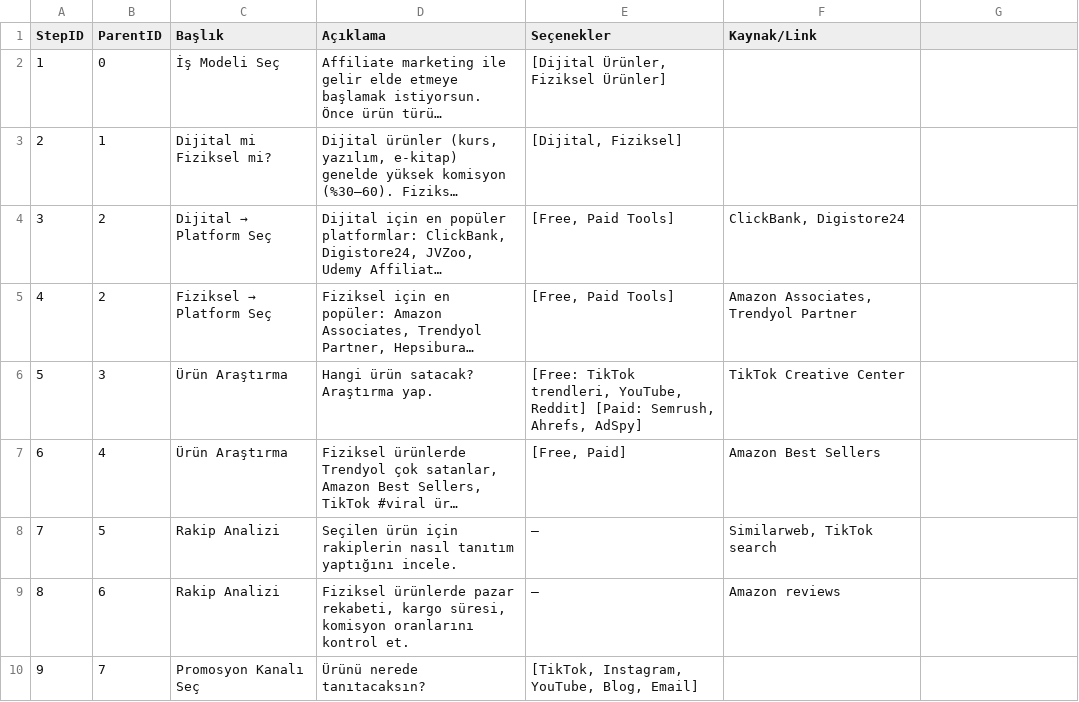
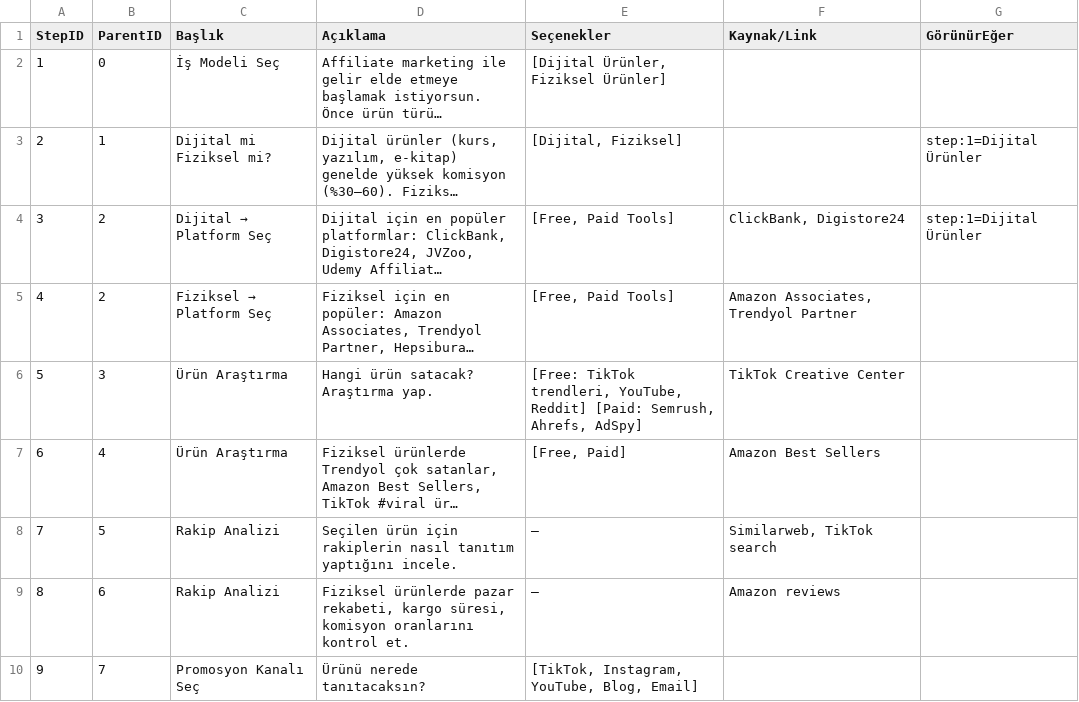
Before and after one commit to iiisaiii/steplify-mvp, a CSV file: public/data/Affiliate.csv, drawn as a sheet; only a part is shown; long unchanged cells end in …; the diff names each change by its address in the sheet, - before the commit and + after, or states it on an @@ line.

```diff
--- a/public/data/Affiliate.csv
+++ b/public/data/Affiliate.csv
-G1: (empty)
+G1: GörünürEğer
-G3:G4 (GörünürEğer): (empty)
+G3:G4 (GörünürEğer): step:1=Dijital Ürünler
```
Also changed, not shown: public/data/Dropshipping.csv, public/data/Eticaret.csv, 8 other files.
